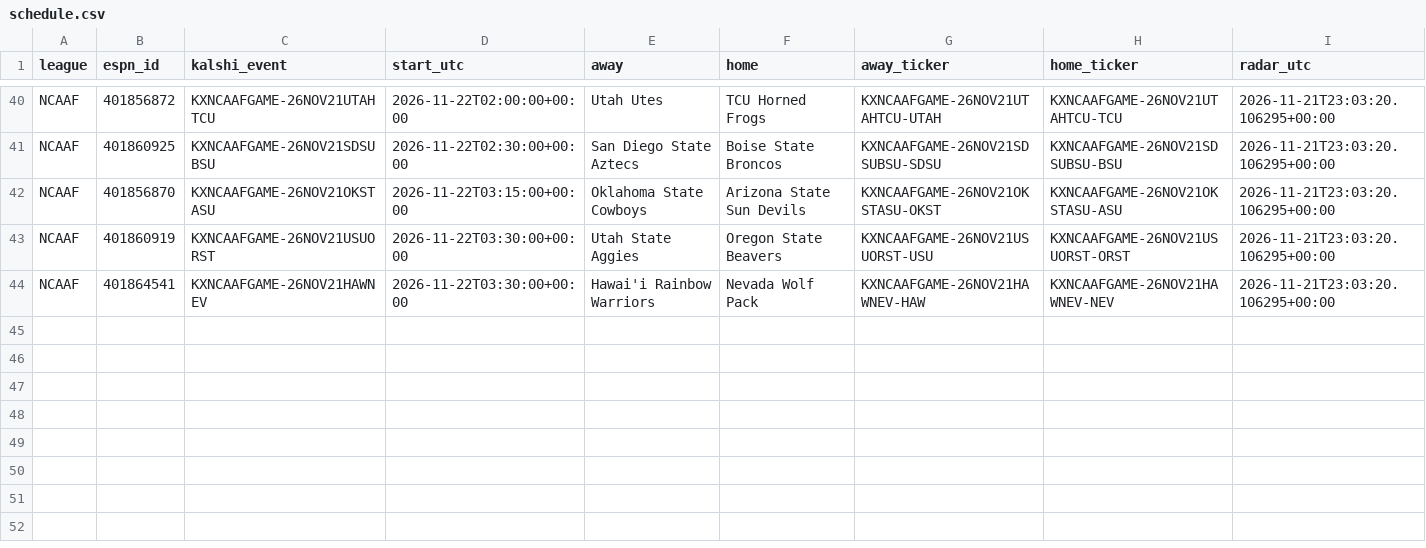
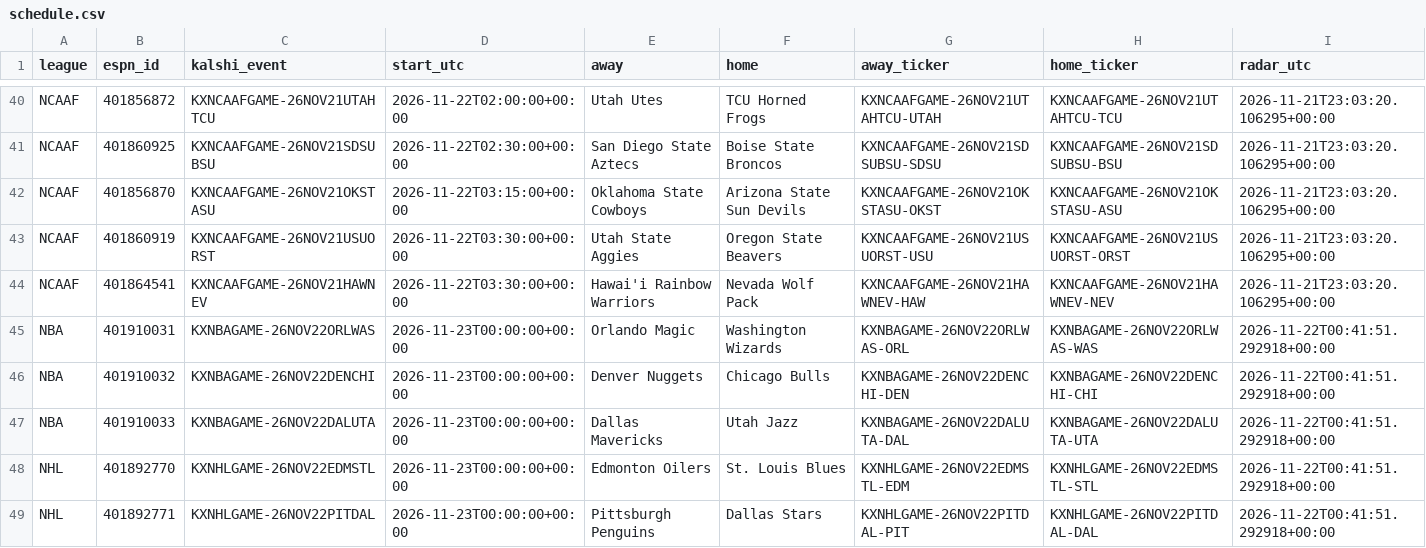
Before and after one commit to greydawg328/kalshioddstracker, a CSV file: data/schedule.csv, drawn as a sheet; only a part is shown, gaps mark what is left out.

Commit message:
update data

```diff
--- a/data/schedule.csv
+++ b/data/schedule.csv
@@ -44 +44,6 @@ NCAAF,401860919,KXNCAAFGAME-26NOV21USUORST,2026-11-22T03:30:00+00:00,Utah State
 NCAAF,401864541,KXNCAAFGAME-26NOV21HAWNEV,2026-11-22T03:30:00+00:00,Hawai'i Rainbow Warriors,Nevada Wolf Pack,KXNCAAFGAME-26NOV21HAWNEV-HAW,KXNCAAFGAME-26NOV21HAWNEV-NEV,2026-11-21T23:03:20.106295+00:00
+NBA,401910031,KXNBAGAME-26NOV22ORLWAS,2026-11-23T00:00:00+00:00,Orlando Magic,Washington Wizards,KXNBAGAME-26NOV22ORLWAS-ORL,KXNBAGAME-26NOV22ORLWAS-WAS,2026-11-22T00:41:51.292918+00:00
+NBA,401910032,KXNBAGAME-26NOV22DENCHI,2026-11-23T00:00:00+00:00,Denver Nuggets,Chicago Bulls,KXNBAGAME-26NOV22DENCHI-DEN,KXNBAGAME-26NOV22DENCHI-CHI,2026-11-22T00:41:51.292918+00:00
+NBA,401910033,KXNBAGAME-26NOV22DALUTA,2026-11-23T00:00:00+00:00,Dallas Mavericks,Utah Jazz,KXNBAGAME-26NOV22DALUTA-DAL,KXNBAGAME-26NOV22DALUTA-UTA,2026-11-22T00:41:51.292918+00:00
+NHL,401892770,KXNHLGAME-26NOV22EDMSTL,2026-11-23T00:00:00+00:00,Edmonton Oilers,St. Louis Blues,KXNHLGAME-26NOV22EDMSTL-EDM,KXNHLGAME-26NOV22EDMSTL-STL,2026-11-22T00:41:51.292918+00:00
+NHL,401892771,KXNHLGAME-26NOV22PITDAL,2026-11-23T00:00:00+00:00,Pittsburgh Penguins,Dallas Stars,KXNHLGAME-26NOV22PITDAL-PIT,KXNHLGAME-26NOV22PITDAL-DAL,2026-11-22T00:41:51.292918+00:00
```
Also changed, not shown: data/games.csv.
